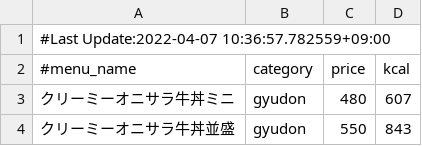
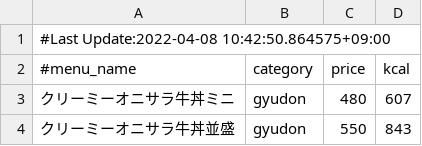
Before and after one commit to nakano57/sukiya-menu-csv, a CSV file: menu.csv, drawn as a sheet; only a part is shown.

Commit message:
Update data

```diff
--- a/menu.csv
+++ b/menu.csv
@@ -1,2 +1,2 @@
-#Last Update:2022-04-07 10:36:57.782559+09:00
+#Last Update:2022-04-08 10:42:50.864575+09:00
 #menu_name,category,price,kcal
```
